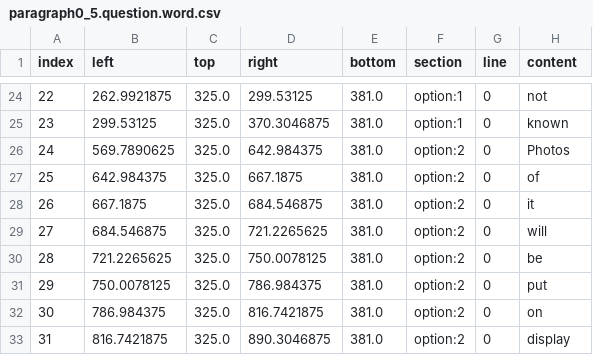
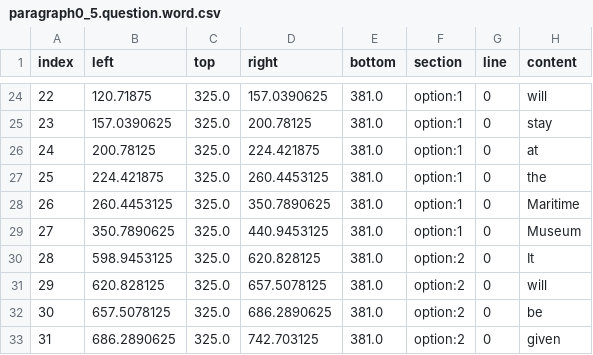
Before and after one commit to saeub/eyetracking-workshop, a CSV file: experiment/eidon/stimuli/paragraph0_5.question.word.csv, drawn as a sheet; only a part is shown, gaps mark what is left out; the diff covers the shown part only.

```diff
--- a/experiment/eidon/stimuli/paragraph0_5.question.word.csv
+++ b/experiment/eidon/stimuli/paragraph0_5.question.word.csv
@@ -24,10 +24,10 @@ index,left,top,right,bottom,section,line,content
-22,262.9921875,325.0,299.53125,381.0,option:1,0,not
-23,299.53125,325.0,370.3046875,381.0,option:1,0,known
-24,569.7890625,325.0,642.984375,381.0,option:2,0,Photos
-25,642.984375,325.0,667.1875,381.0,option:2,0,of
-26,667.1875,325.0,684.546875,381.0,option:2,0,it
-27,684.546875,325.0,721.2265625,381.0,option:2,0,will
-28,721.2265625,325.0,750.0078125,381.0,option:2,0,be
-29,750.0078125,325.0,786.984375,381.0,option:2,0,put
-30,786.984375,325.0,816.7421875,381.0,option:2,0,on
-31,816.7421875,325.0,890.3046875,381.0,option:2,0,display
+22,120.71875,325.0,157.0390625,381.0,option:1,0,will
+23,157.0390625,325.0,200.78125,381.0,option:1,0,stay
+24,200.78125,325.0,224.421875,381.0,option:1,0,at
+25,224.421875,325.0,260.4453125,381.0,option:1,0,the
+26,260.4453125,325.0,350.7890625,381.0,option:1,0,Maritime
+27,350.7890625,325.0,440.9453125,381.0,option:1,0,Museum
+28,598.9453125,325.0,620.828125,381.0,option:2,0,It
+29,620.828125,325.0,657.5078125,381.0,option:2,0,will
+30,657.5078125,325.0,686.2890625,381.0,option:2,0,be
+31,686.2890625,325.0,742.703125,381.0,option:2,0,given
```
Also changed, not shown: 60 edited cells elsewhere in this file, experiment/eidon/stimuli/paragraph0_0.question.char.csv, experiment/eidon/stimuli/paragraph0_0.question.word.csv, 17 other files.
